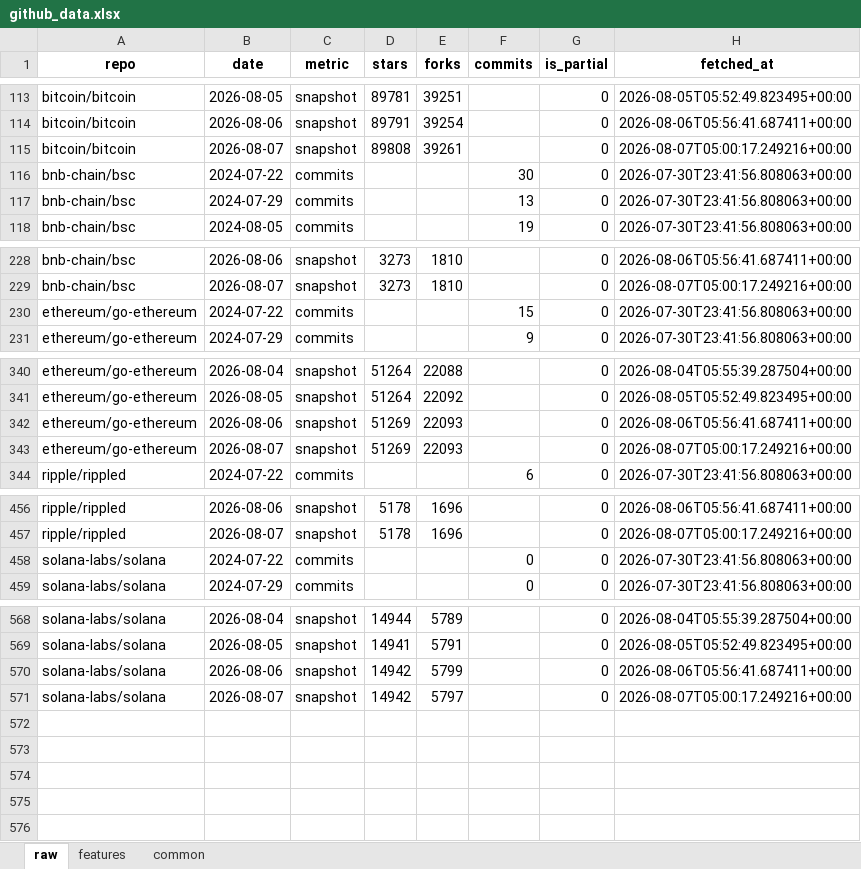
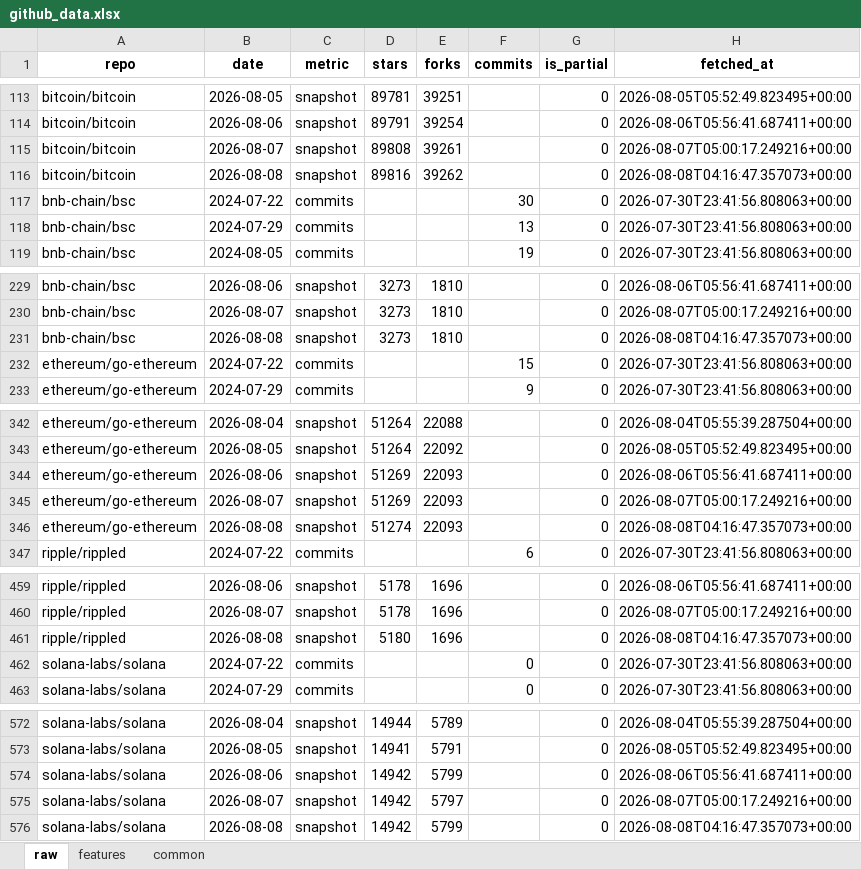
Before and after one commit to Alphaworkss/Fund-Forge, an Excel workbook: GitHub_AltData_Pipeline/github_data.xlsx, sheet raw, drawn as a sheet; only a part is shown, gaps mark what is left out; values as stored, in another font and other column widths than the file's, no borders; the diff covers the shown part only; the diff names each change by its address in the sheet, - before the commit and + after, or states it on an @@ line.

```diff
--- a/GitHub_AltData_Pipeline/github_data.xlsx (sheet raw)
+++ b/GitHub_AltData_Pipeline/github_data.xlsx (sheet raw)
+row 116: bitcoin/bitcoin | 2026-08-08 | snapshot | 89816 | 39262 |  | 0 | 2026-08-08T04:16:47.357073+00:00
+row 231: bnb-chain/bsc | 2026-08-08 | snapshot | 3273 | 1810 |  | 0 | 2026-08-08T04:16:47.357073+00:00
+row 346: ethereum/go-ethereum | 2026-08-08 | snapshot | 51274 | 22093 |  | 0 | 2026-08-08T04:16:47.357073+00:00
+row 461: ripple/rippled | 2026-08-08 | snapshot | 5180 | 1696 |  | 0 | 2026-08-08T04:16:47.357073+00:00
+row 576: solana-labs/solana | 2026-08-08 | snapshot | 14942 | 5799 |  | 0 | 2026-08-08T04:16:47.357073+00:00
```
Also changed, not shown: 13 edited cells elsewhere in this sheet, sheet features, sheet common, 1 other file.
